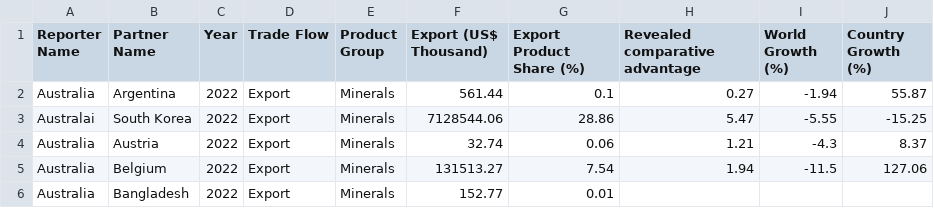
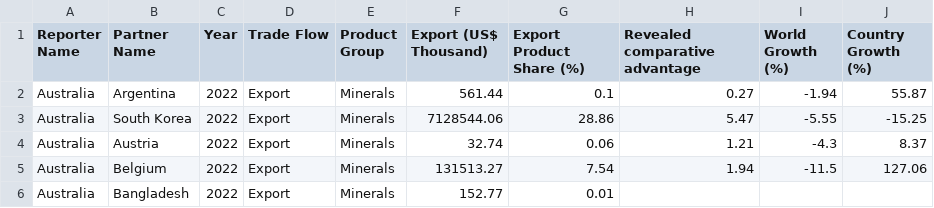
Before and after one commit to milnay/FIT3179-DataViz2, a CSV file: data/aus_exports_2022.csv, drawn as a sheet; only a part is shown.

Commit message:
Update aus_exports_2022.csv

```diff
--- a/data/aus_exports_2022.csv
+++ b/data/aus_exports_2022.csv
@@ -2,3 +2,3 @@ Reporter Name,Partner Name,Year,Trade Flow,Product Group,Export (US$ Thousand),E
 Australia,Argentina,2022,Export,Minerals,561.44,0.1,0.27,-1.94,55.87
-Australai,South Korea,2022,Export,Minerals,7128544.06,28.86,5.47,-5.55,-15.25
+Australia,South Korea,2022,Export,Minerals,7128544.06,28.86,5.47,-5.55,-15.25
 Australia,Austria,2022,Export,Minerals,32.74,0.06,1.21,-4.3,8.37
```
